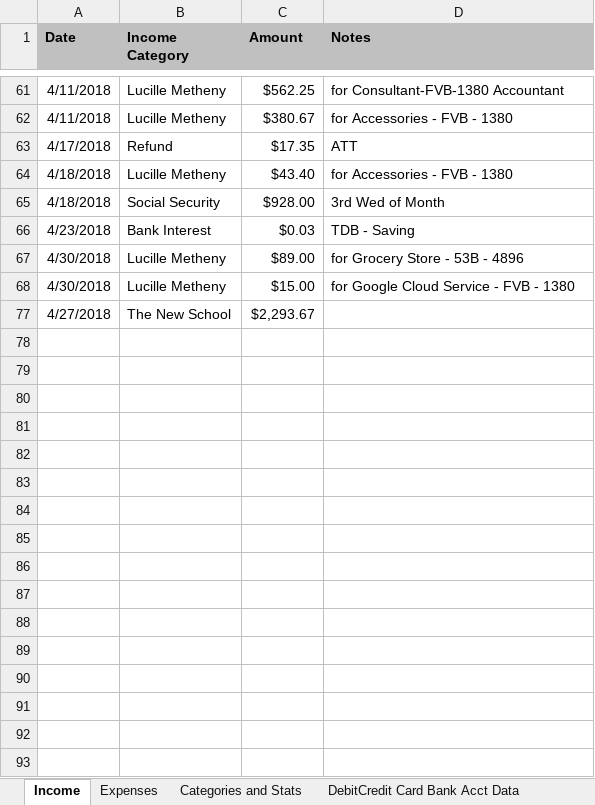
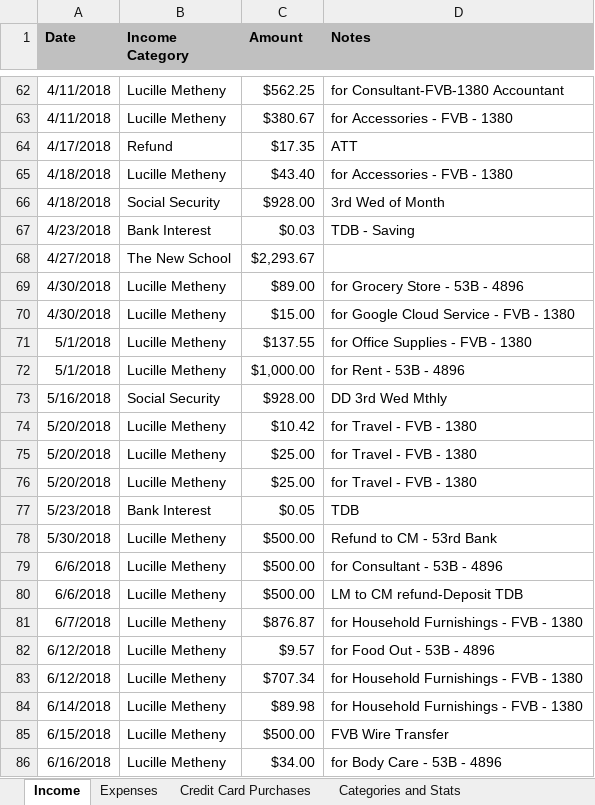
Before and after one commit to juanalduey/Cecilia-Metheny, an Excel workbook: CM Sheet (by Juan Alduey).xlsm, sheet Income, drawn as a sheet; only a part is shown, gaps mark what is left out; values as stored, in another font and other column widths than the file's, no borders; charts and pictures not drawn; the diff covers the shown part only; the diff names each change by its address in the sheet, - before the commit and + after, or states it on an @@ line.

```diff
--- a/CM Sheet (by Juan Alduey).xlsm (sheet Income)
+++ b/CM Sheet (by Juan Alduey).xlsm (sheet Income)
+sheet tab: Credit Card Purchases
@@ row 77 moved to row 68: 4/27/2018 @@
@@ row 71 unhidden: 5/1/2018 | Lucille Metheny | $137.55 | for Office Supplies - FVB - 1380 @@
+row 72: 5/1/2018 | Lucille Metheny | $1,000.00 | for Rent - 53B - 4896
+row 73: 5/16/2018 | Social Security | $928.00 | DD 3rd Wed Mthly
+row 74: 5/20/2018 | Lucille Metheny | $10.42 | for Travel - FVB - 1380
+row 75: 5/20/2018 | Lucille Metheny | $25.00 | for Travel - FVB - 1380
+row 76: 5/20/2018 | Lucille Metheny | $25.00 | for Travel - FVB - 1380
+row 77: 5/23/2018 | Bank Interest | $0.05 | TDB
+row 78: 5/30/2018 | Lucille Metheny | $500.00 | Refund to CM - 53rd Bank
+row 79: 6/6/2018 | Lucille Metheny | $500.00 | for Consultant - 53B - 4896
+row 80: 6/6/2018 | Lucille Metheny | $500.00 | LM to CM refund-Deposit TDB
+row 81: 6/7/2018 | Lucille Metheny | $876.87 | for Household Furnishings - FVB - 1380
+row 82: 6/12/2018 | Lucille Metheny | $9.57 | for Food Out - 53B - 4896
+row 83: 6/12/2018 | Lucille Metheny | $707.34 | for Household Furnishings - FVB - 1380
+row 84: 6/14/2018 | Lucille Metheny | $89.98 | for Household Furnishings - FVB - 1380
+row 85: 6/15/2018 | Lucille Metheny | $500.00 | FVB Wire Transfer
+row 86: 6/16/2018 | Lucille Metheny | $34.00 | for Body Care - 53B - 4896
```
Also changed, not shown: 13 added rows and 56 hidden or unhidden rows elsewhere in this sheet, sheet Expenses, sheet Categories and Stats, sheet DebitCredit Card Bank Acct Data, other sheet tabs, formulas that keep their value, hidden cells, charts or pictures, Juan Alduey (Time Log and Petty Cash).xlsx, LM Sheet (by Juan Alduey).xlsx, 13 other files.
